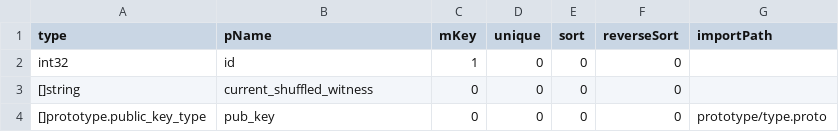
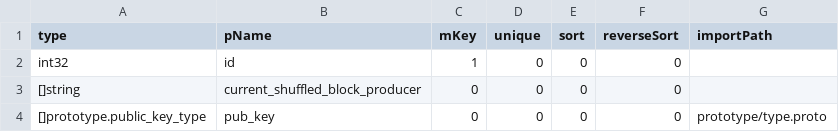
Before and after one commit to coschain/contentos-go, a CSV file: app/table/table-define/blockProducerScheduleObject.csv, drawn as a sheet.

```diff
--- a/app/table/table-define/blockProducerScheduleObject.csv
+++ b/app/table/table-define/blockProducerScheduleObject.csv
@@ -2,3 +2,3 @@ type                            ,pName                      ,mKey   ,unique ,sor
 int32                           ,id                         ,1,0,0,0,
-[]string                        ,current_shuffled_witness   ,0,0,0,0,
+[]string                        ,current_shuffled_block_producer   ,0,0,0,0,
 []prototype.public_key_type     ,pub_key                    ,0,0,0,0,prototype/type.proto
```
Also changed, not shown: app/table/table-define/blockProducerVote.csv, 17 other files.
